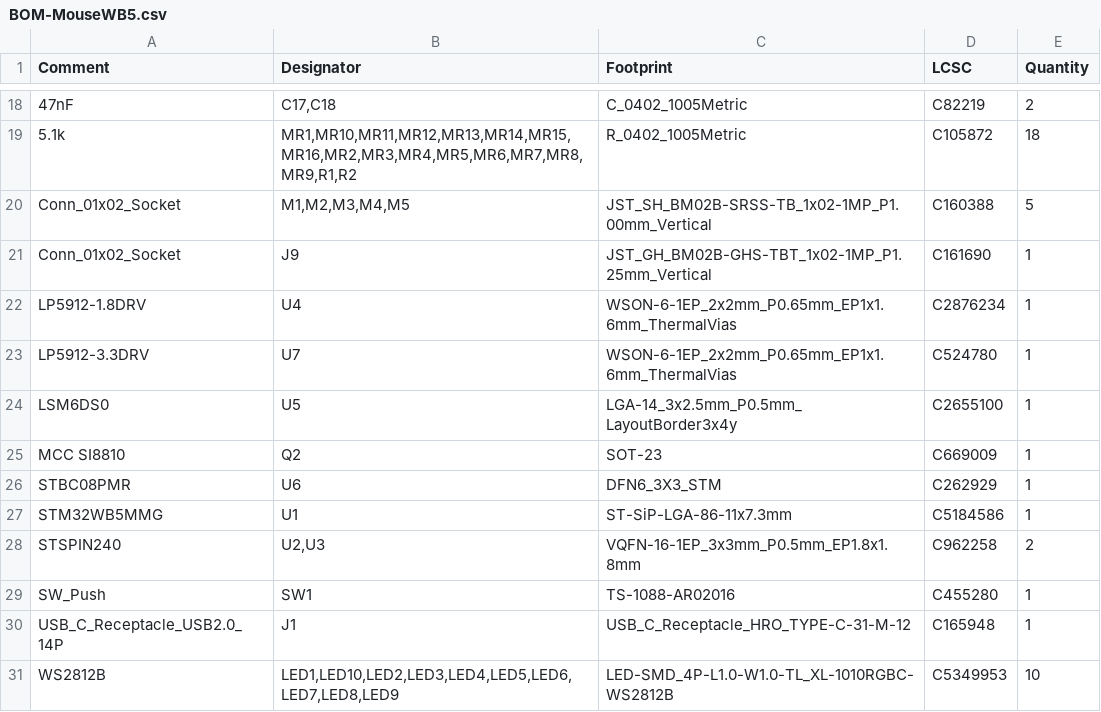
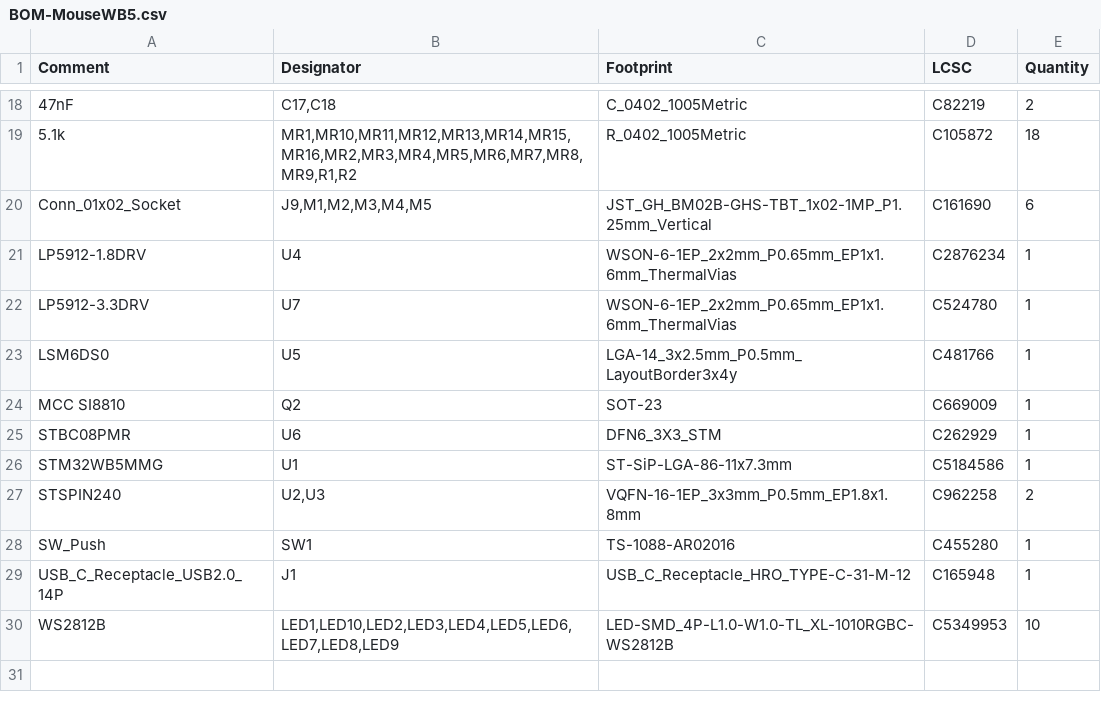
Before and after one commit to ilolson/MouseWB5, a CSV file: MouseWB5/jlcpcb/production_files/BOM-MouseWB5.csv, drawn as a sheet; only a part is shown, gaps mark what is left out.

```diff
--- a/MouseWB5/jlcpcb/production_files/BOM-MouseWB5.csv
+++ b/MouseWB5/jlcpcb/production_files/BOM-MouseWB5.csv
@@ -19,7 +19,6 @@ Comment,Designator,Footprint,LCSC,Quantity
 5.1k,"MR1,MR10,MR11,MR12,MR13,MR14,MR15,MR16,MR2,MR3,MR4,MR5,MR6,MR7,MR8,MR9,R1,R2",R_0402_1005Metric,C105872,18
-Conn_01x02_Socket,"M1,M2,M3,M4,M5",JST_SH_BM02B-SRSS-TB_1x02-1MP_P1.00mm_Vertical,C160388,5
-Conn_01x02_Socket,J9,JST_GH_BM02B-GHS-TBT_1x02-1MP_P1.25mm_Vertical,C161690,1
+Conn_01x02_Socket,"J9,M1,M2,M3,M4,M5",JST_GH_BM02B-GHS-TBT_1x02-1MP_P1.25mm_Vertical,C161690,6
 LP5912-1.8DRV,U4,WSON-6-1EP_2x2mm_P0.65mm_EP1x1.6mm_ThermalVias,C2876234,1
 LP5912-3.3DRV,U7,WSON-6-1EP_2x2mm_P0.65mm_EP1x1.6mm_ThermalVias,C524780,1
-LSM6DS0,U5,LGA-14_3x2.5mm_P0.5mm_LayoutBorder3x4y,C2655100,1
+LSM6DS0,U5,LGA-14_3x2.5mm_P0.5mm_LayoutBorder3x4y,C481766,1
 MCC SI8810,Q2,SOT-23,C669009,1
```
Also changed, not shown: MouseWB5/jlcpcb/production_files/CPL-MouseWB5.csv, 5 other files.
